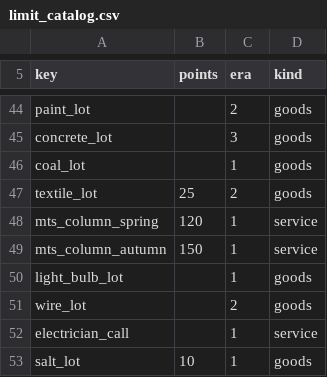
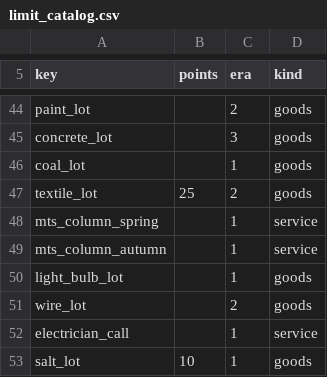
Before and after one commit to algb006/kolkhoz_root, a CSV file: tables/limit_catalog.csv, drawn as a sheet; only a part is shown, gaps mark what is left out.

```diff
--- a/tables/limit_catalog.csv
+++ b/tables/limit_catalog.csv
@@ -47,4 +47,4 @@ coal_lot,,1,goods
 textile_lot,25,2,goods
-mts_column_spring,120,1,service
-mts_column_autumn,150,1,service
+mts_column_spring,,1,service
+mts_column_autumn,,1,service
 light_bulb_lot,,1,goods
```
Also changed, not shown: tables/unit_types.csv.
